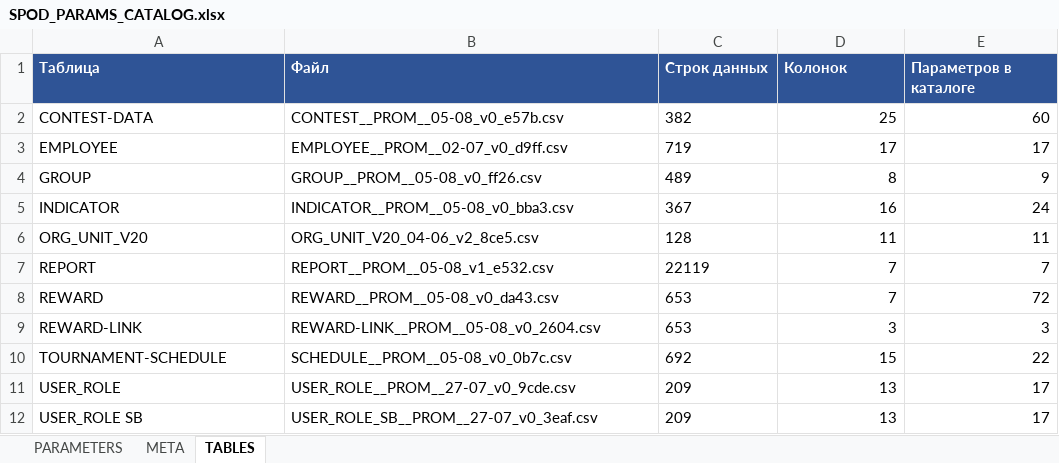
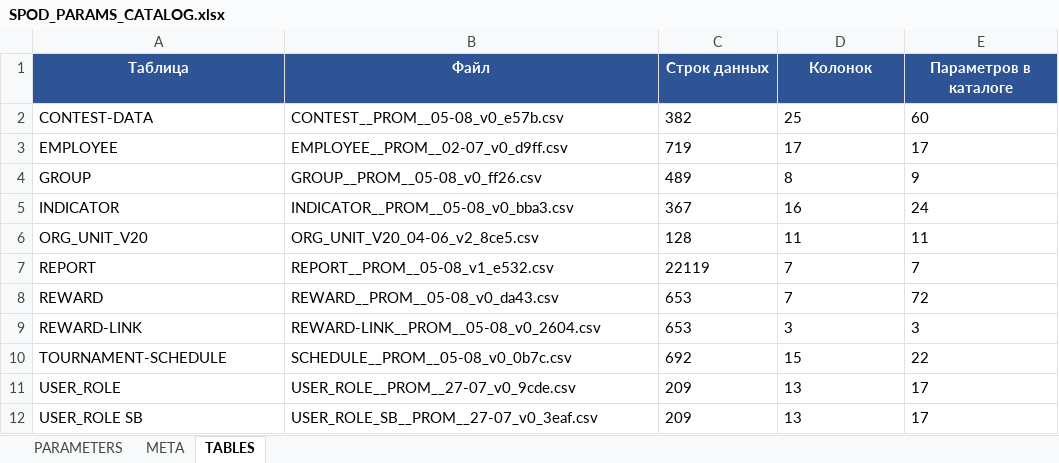
Before and after one commit to OrionFLASH/SPOD_PARCE_LOAD, an Excel workbook: Docs/params_catalog/SPOD_PARAMS_CATALOG.xlsx, sheet TABLES, drawn as a sheet; values as stored, in another font and other column widths than the file's, no borders; the diff names each change by its address in the sheet, - before the commit and + after, or states it on an @@ line.

```diff
--- a/Docs/params_catalog/SPOD_PARAMS_CATALOG.xlsx (sheet TABLES)
+++ b/Docs/params_catalog/SPOD_PARAMS_CATALOG.xlsx (sheet TABLES)
-A1:E1 alignment: left
+A1:E1 alignment: center
-D2:E12 alignment: right
+D2:E12 alignment: left
```
Also changed, not shown: sheet PARAMETERS, sheet META, 5 other files.
